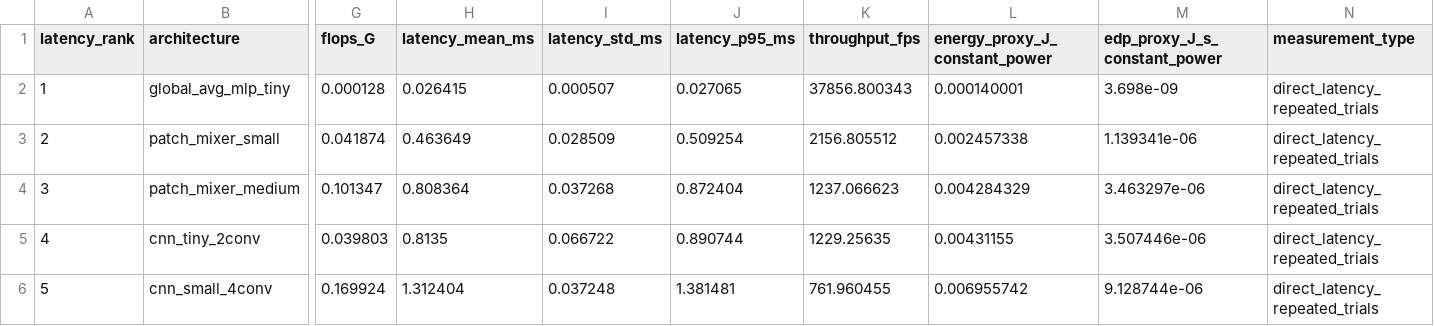
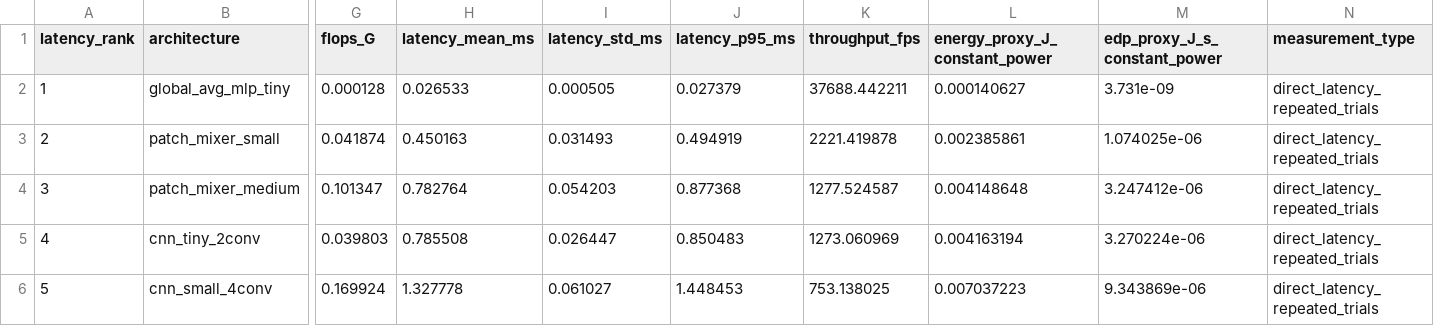
Before and after one commit to jubs-2431/which-neural-networks-waste-the-most-energy, a CSV file: paper_baseline_comparison.csv, drawn as a sheet; only a part is shown, gaps mark what is left out; the diff covers the shown part only; the diff names each change by its address in the sheet, - before the commit and + after, or states it on an @@ line.

```diff
--- a/paper_baseline_comparison.csv
+++ b/paper_baseline_comparison.csv
-H2 (latency_mean_ms): 0.026415
+H2 (latency_mean_ms): 0.026533
-I2 (latency_std_ms): 0.000507
+I2 (latency_std_ms): 0.000505
-J2 (latency_p95_ms): 0.027065
+J2 (latency_p95_ms): 0.027379
-K2 (throughput_fps): 37856.800343
+K2 (throughput_fps): 37688.442211
-L2 (energy_proxy_J_constant_power): 0.000140001
+L2 (energy_proxy_J_constant_power): 0.000140627
-M2 (edp_proxy_J_s_constant_power): 3.698e-09
+M2 (edp_proxy_J_s_constant_power): 3.731e-09
-H3 (latency_mean_ms): 0.463649
+H3 (latency_mean_ms): 0.450163
-I3 (latency_std_ms): 0.028509
+I3 (latency_std_ms): 0.031493
-J3 (latency_p95_ms): 0.509254
+J3 (latency_p95_ms): 0.494919
-K3 (throughput_fps): 2156.805512
+K3 (throughput_fps): 2221.419878
-L3 (energy_proxy_J_constant_power): 0.002457338
+L3 (energy_proxy_J_constant_power): 0.002385861
-M3 (edp_proxy_J_s_constant_power): 1.139341e-06
+M3 (edp_proxy_J_s_constant_power): 1.074025e-06
-H4 (latency_mean_ms): 0.808364
+H4 (latency_mean_ms): 0.782764
-I4 (latency_std_ms): 0.037268
+I4 (latency_std_ms): 0.054203
-J4 (latency_p95_ms): 0.872404
+J4 (latency_p95_ms): 0.877368
-K4 (throughput_fps): 1237.066623
+K4 (throughput_fps): 1277.524587
-L4 (energy_proxy_J_constant_power): 0.004284329
+L4 (energy_proxy_J_constant_power): 0.004148648
-M4 (edp_proxy_J_s_constant_power): 3.463297e-06
+M4 (edp_proxy_J_s_constant_power): 3.247412e-06
-H5 (latency_mean_ms): 0.8135
+H5 (latency_mean_ms): 0.785508
-I5 (latency_std_ms): 0.066722
+I5 (latency_std_ms): 0.026447
-J5 (latency_p95_ms): 0.890744
+J5 (latency_p95_ms): 0.850483
-K5 (throughput_fps): 1229.25635
+K5 (throughput_fps): 1273.060969
-L5 (energy_proxy_J_constant_power): 0.00431155
+L5 (energy_proxy_J_constant_power): 0.004163194
-M5 (edp_proxy_J_s_constant_power): 3.507446e-06
+M5 (edp_proxy_J_s_constant_power): 3.270224e-06
-H6 (latency_mean_ms): 1.312404
+H6 (latency_mean_ms): 1.327778
-I6 (latency_std_ms): 0.037248
+I6 (latency_std_ms): 0.061027
-J6 (latency_p95_ms): 1.381481
+J6 (latency_p95_ms): 1.448453
-K6 (throughput_fps): 761.960455
+K6 (throughput_fps): 753.138025
-L6 (energy_proxy_J_constant_power): 0.006955742
+L6 (energy_proxy_J_constant_power): 0.007037223
-M6 (edp_proxy_J_s_constant_power): 9.128744e-06
+M6 (edp_proxy_J_s_constant_power): 9.343869e-06
```
Also changed, not shown: 84 edited cells elsewhere in this file, measured_architecture_benchmark.csv, measured_architecture_trials.csv, 4 other files.
